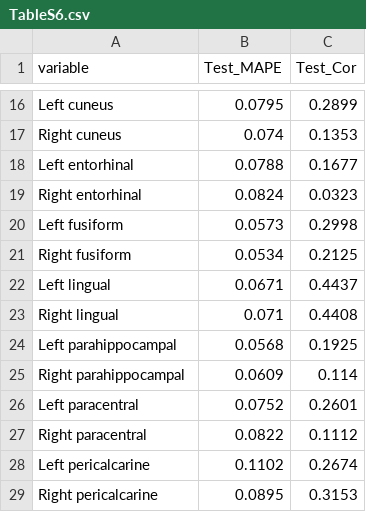
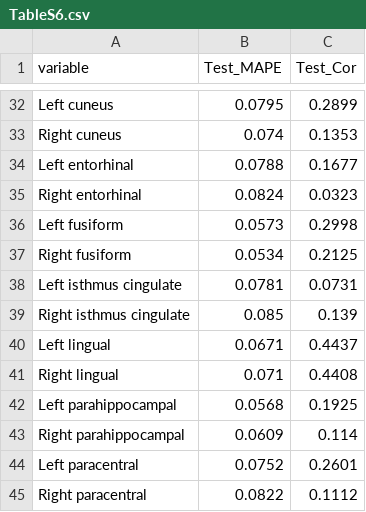
Before and after one commit to Klepac-Ceraj-Lab/Resonance, a CSV file: manuscript/assets/TableS6.csv, drawn as a sheet; only a part is shown, gaps mark what is left out; the shorter side is filled out with more unchanged rows; the diff covers the shown part only; the diff names each change by its address in the sheet, - before the commit and + after, or states it on an @@ line.

```diff
--- a/manuscript/assets/TableS6.csv
+++ b/manuscript/assets/TableS6.csv
+row 38: Left isthmus cingulate | 0.0781 | 0.0731
+row 39: Right isthmus cingulate | 0.085 | 0.139
```
Also changed, not shown: 37 added rows elsewhere in this file.
